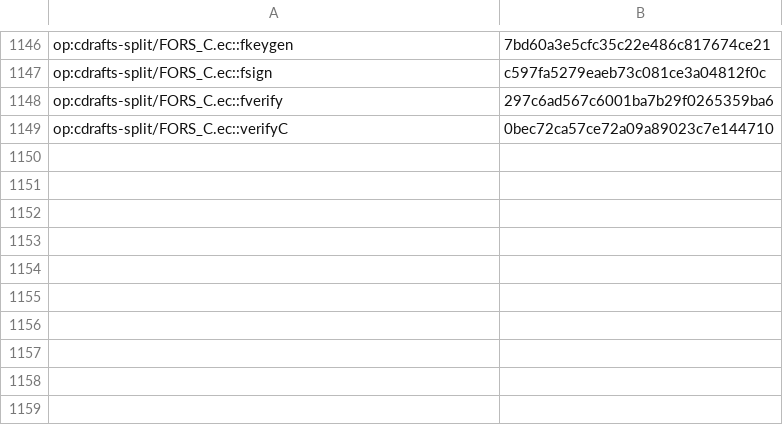
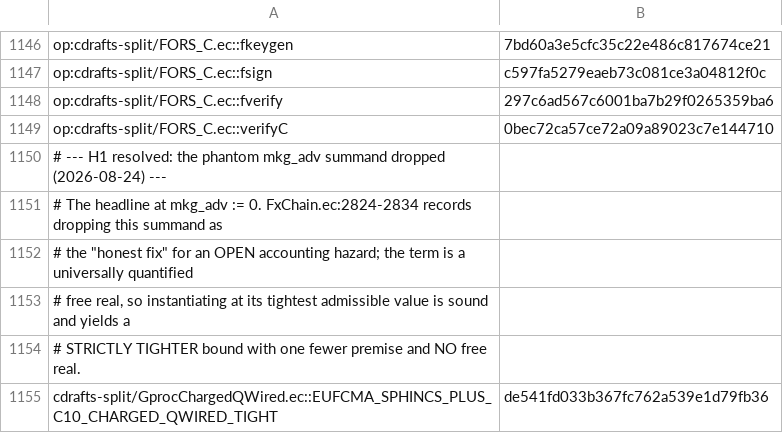
Before and after one commit to DankGecko/pq1, a TSV file: contracts/verification/easycrypt/c10-port/cert-statements-split.tsv, drawn as a sheet; only a part is shown, gaps mark what is left out.

```diff
--- a/contracts/verification/easycrypt/c10-port/cert-statements-split.tsv
+++ b/contracts/verification/easycrypt/c10-port/cert-statements-split.tsv
@@ -1149 +1149,7 @@ op:cdrafts-split/FORS_C.ec::fverify	297c6ad567c6001ba7b29f0265359ba6
 op:cdrafts-split/FORS_C.ec::verifyC	0bec72ca57ce72a09a89023c7e144710
+# --- H1 resolved: the phantom mkg_adv summand dropped (2026-08-24) ---
+# The headline at mkg_adv := 0.  FxChain.ec:2824-2834 records dropping this summand as
+# the "honest fix" for an OPEN accounting hazard; the term is a universally quantified
+# free real, so instantiating at its tightest admissible value is sound and yields a
+# STRICTLY TIGHTER bound with one fewer premise and NO free real.
+cdrafts-split/GprocChargedQWired.ec::EUFCMA_SPHINCS_PLUS_C10_CHARGED_QWIRED_TIGHT	de541fd033b367fc762a539e1d79fb36
```
Also changed, not shown: contracts/verification/easycrypt/c10-port/cert-identity.tsv, 4 other files.
